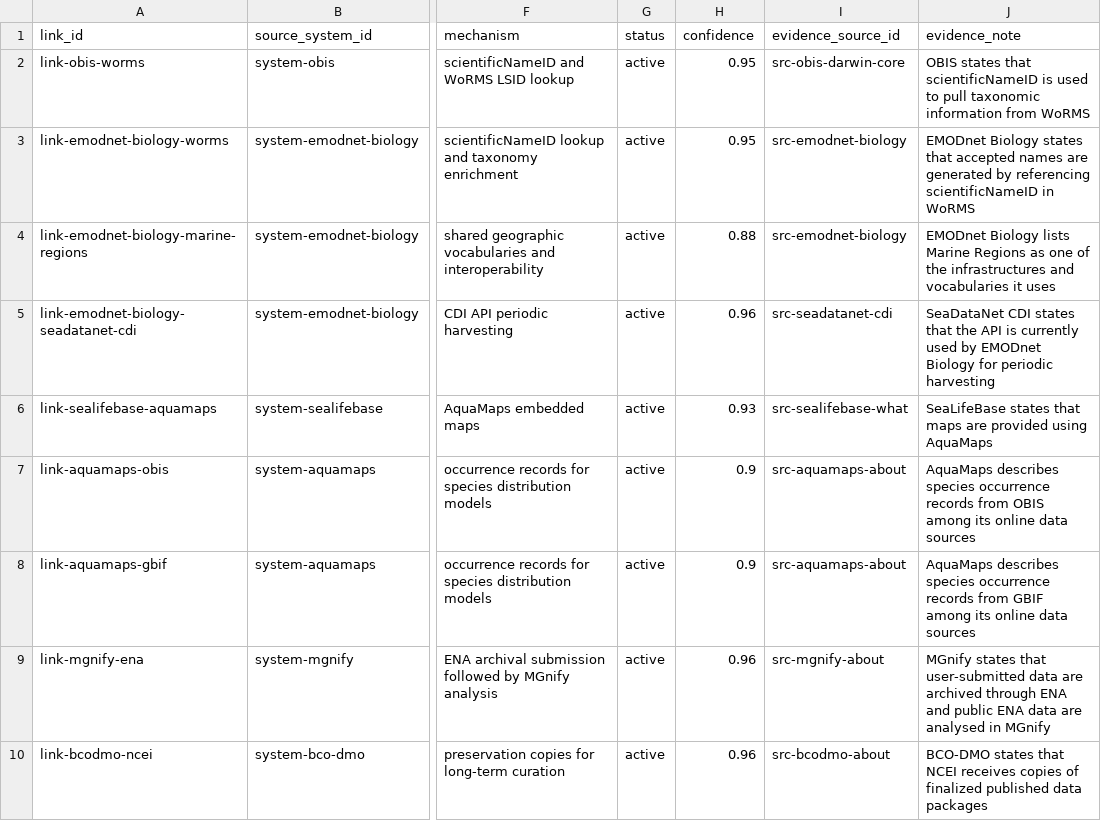
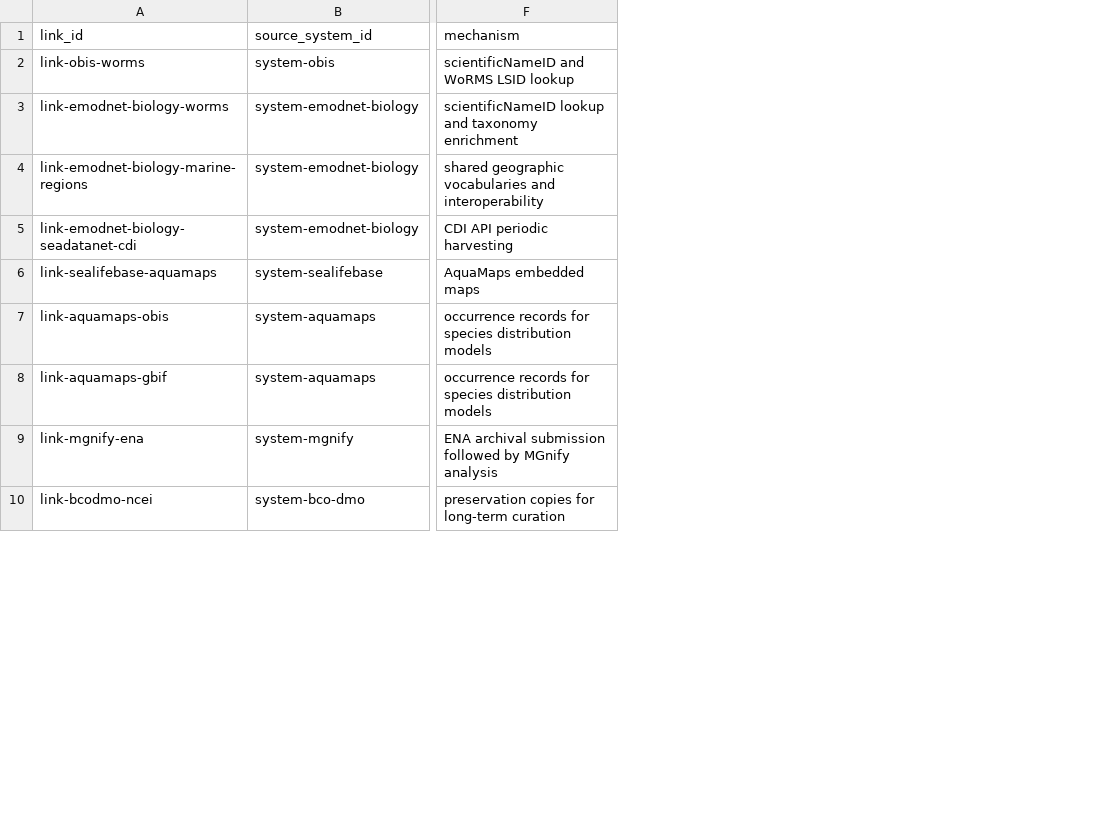
Before and after one commit to oceanagentics/CHM-Network, a CSV file: research/2026-05-26-global-system-inventory/system_links.csv, drawn as a sheet; only a part is shown, gaps mark what is left out; the diff names each change by its address in the sheet, - before the commit and + after, or states it on an @@ line.

```diff
--- a/research/2026-05-26-global-system-inventory/system_links.csv
+++ b/research/2026-05-26-global-system-inventory/system_links.csv
-column G (status), rows 2-10: all active
-column H (confidence), rows 2-10: 0.95 | 0.95 | 0.88 | 0.96 | 0.93 | 0.9 | 0.9 | 0.96 | 0.96
-column I (evidence_source_id), rows 2-10: src-obis-darwin-core | src-emodnet-biology | src-emodnet-biology | src-seadatanet-cdi | src-sealifebase-what | src-aquamaps-about | src-aquamaps-about | src-mgnify-about | src-bcodmo-about
-column J (evidence_note), rows 2-10: OBIS states that scientificNameID is used to pull taxonomic information from WoRMS | EMODnet Biology states that accepted names are generated by referencing scientificNameID in WoRMS | EMODnet Biology lists Marine Regions as one of the infrastructures and vocabularies it uses | SeaDataNet CDI states that the API is currently used by EMODnet Biology for periodic harvesting | SeaLifeBase states that maps are provided using AquaMaps | AquaMaps describes species occurrence records from OBIS among its online data sources | AquaMaps describes species occurrence records from GBIF among its online data sources | MGnify states that user-submitted data are archived through ENA and public ENA data are analysed in MGnify | BCO-DMO states that NCEI receives copies of finalized published data packages
```
Also changed, not shown: research/2026-05-26-global-system-inventory/sources.csv, research/2026-05-26-global-system-inventory/systems.csv, 45 other files.
